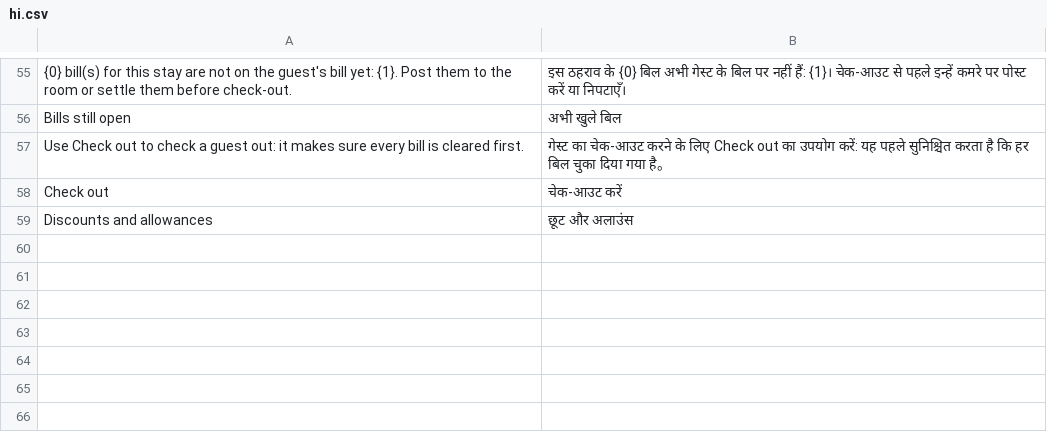
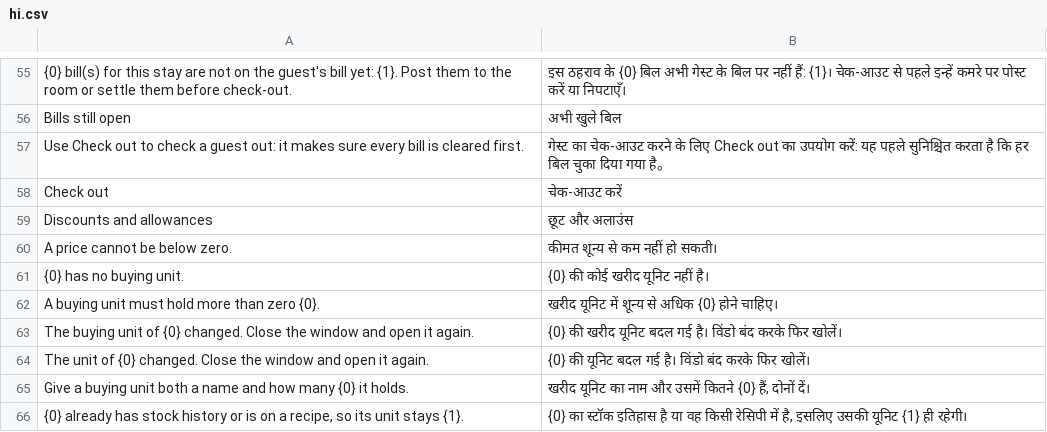
Before and after one commit to Kamra-PMS/kamra-pms, a CSV file: kamra/translations/hi.csv, drawn as a sheet; only a part is shown, gaps mark what is left out.

```diff
--- a/kamra/translations/hi.csv
+++ b/kamra/translations/hi.csv
@@ -59 +59,8 @@ Check out,चेक-आउट करें
 Discounts and allowances,छूट और अलाउंस
+A price cannot be below zero.,कीमत शून्य से कम नहीं हो सकती।
+{0} has no buying unit.,{0} की कोई खरीद यूनिट नहीं है।
+A buying unit must hold more than zero {0}.,खरीद यूनिट में शून्य से अधिक {0} होने चाहिए।
+The buying unit of {0} changed. Close the window and open it again.,{0} की खरीद यूनिट बदल गई है। विंडो बंद करके फिर खोलें।
+The unit of {0} changed. Close the window and open it again.,{0} की यूनिट बदल गई है। विंडो बंद करके फिर खोलें।
+Give a buying unit both a name and how many {0} it holds.,"खरीद यूनिट का नाम और उसमें कितने {0} हैं, दोनों दें।"
+"{0} already has stock history or is on a recipe, so its unit stays {1}.","{0} का स्टॉक इतिहास है या वह किसी रेसिपी में है, इसलिए उसकी यूनिट {1} ही रहेगी।"
```
Also changed, not shown: kamra/translations/ar.csv, kamra/translations/es.csv, 32 other files.
